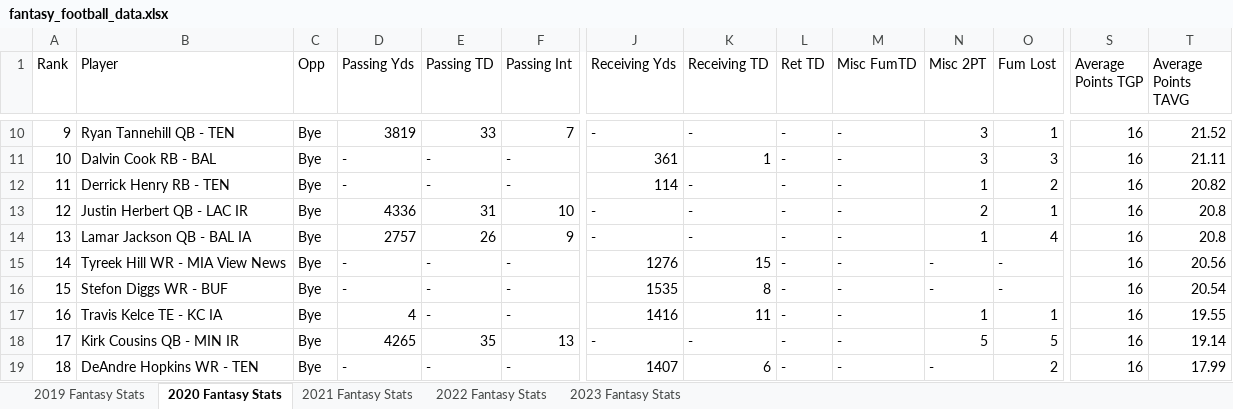
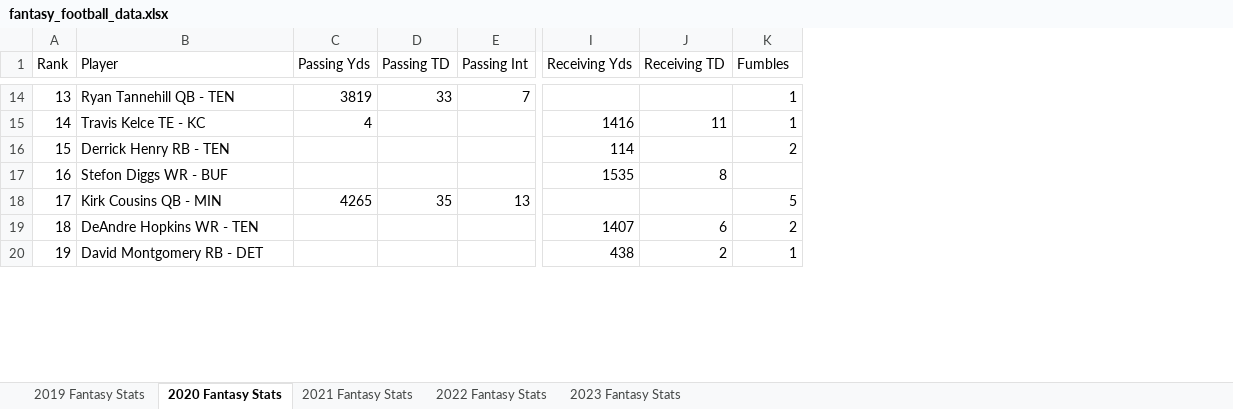
Before and after one commit to AnishS04/fantasy-football-project, an Excel workbook: fantasy_football_data.xlsx, sheet 2020 Fantasy Stats, drawn as a sheet; only a part is shown, gaps mark what is left out; values as stored, in another font and other column widths than the file's, no cell formats; table styles not drawn; removed rows and columns are numbered as before the commit, all else as after; rows hold the shown columns only; the diff covers the shown part only; the diff names each change by its address in the sheet, - before the commit and + after, or states it on an @@ line.

Commit message:
Changed, deleted, and inserted new columns and edited empty data

```diff
--- a/fantasy_football_data.xlsx (sheet 2020 Fantasy Stats)
+++ b/fantasy_football_data.xlsx (sheet 2020 Fantasy Stats)
-column C (Opp), row 10: Bye; row 12: Bye; row 16: Bye; rows 18-19: Bye | Bye
-column L (Ret TD), row 10: -; row 12: -; row 16: -; rows 18-19: - | -
-column M (Misc FumTD), row 10: -; row 12: -; row 16: -; rows 18-19: - | -
-column N (Misc 2PT), row 10: 3; row 12: 1; row 16: -; rows 18-19: 5 | -
-column S (Average Points TGP), row 10: 16; row 12: 16; row 16: 16; rows 18-19: 16 | 16
-column T (Average Points TAVG), row 10: 21.52; row 12: 20.82; row 16: 20.54; rows 18-19: 19.14 | 17.99
-K1: Fum Lost
+K1: Fumbles
-A14 (Rank): 9
+A14 (Rank): 13
-I14 (Receiving Yds): -
+I14 (Receiving Yds): (empty)
-J14 (Receiving TD): -
+J14 (Receiving TD): (empty)
-row 11: 10 | Dalvin Cook RB - BAL | Bye | - | - | - | 361 | 1 | - | - | 3 | 3 | 16 | 21.11
+row 15: 14 | Travis Kelce TE - KC | 4 |  |  | 1416 | 11 | 1
-A16 (Rank): 11
+A16 (Rank): 15
-C16 (Passing Yds): -
+C16 (Passing Yds): (empty)
-D16 (Passing TD): -
+D16 (Passing TD): (empty)
-E16 (Passing Int): -
+E16 (Passing Int): (empty)
-J16 (Receiving TD): -
+J16 (Receiving TD): (empty)
-row 13: 12 | Justin Herbert QB - LAC IR | Bye | 4336 | 31 | 10 | - | - | - | - | 2 | 1 | 16 | 20.8
-row 14: 13 | Lamar Jackson QB - BAL IA | Bye | 2757 | 26 | 9 | - | - | - | - | 1 | 4 | 16 | 20.8
-row 15: 14 | Tyreek Hill WR - MIA View News | Bye | - | - | - | 1276 | 15 | - | - | - | - | 16 | 20.56
-A17 (Rank): 15
+A17 (Rank): 16
-C17 (Passing Yds): -
+C17 (Passing Yds): (empty)
-D17 (Passing TD): -
+D17 (Passing TD): (empty)
-E17 (Passing Int): -
+E17 (Passing Int): (empty)
-K17 (Fumbles): -
+K17 (Fumbles): (empty)
-row 17: 16 | Travis Kelce TE - KC IA | Bye | 4 | - | - | 1416 | 11 | - | - | 1 | 1 | 16 | 19.55
-B18 (Player): Kirk Cousins QB - MIN IR
+B18 (Player): Kirk Cousins QB - MIN
-I18 (Receiving Yds): -
+I18 (Receiving Yds): (empty)
-J18 (Receiving TD): -
+J18 (Receiving TD): (empty)
-C19 (Passing Yds): -
+C19 (Passing Yds): (empty)
-D19 (Passing TD): -
+D19 (Passing TD): (empty)
-E19 (Passing Int): -
+E19 (Passing Int): (empty)
+row 20: 19 | David Montgomery RB - DET |  |  |  | 438 | 2 | 1
```
Also changed, not shown: 7 added rows, 4 removed rows and 58 edited cells elsewhere in this sheet, sheet 2023 Fantasy Stats, sheet 2019 Fantasy Stats, sheet 2021 Fantasy Stats, sheet 2022 Fantasy Stats, cell formats, 1 other file.
